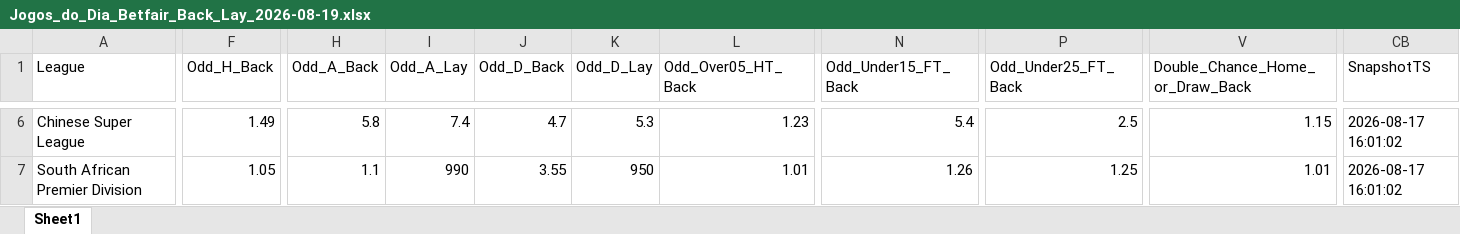
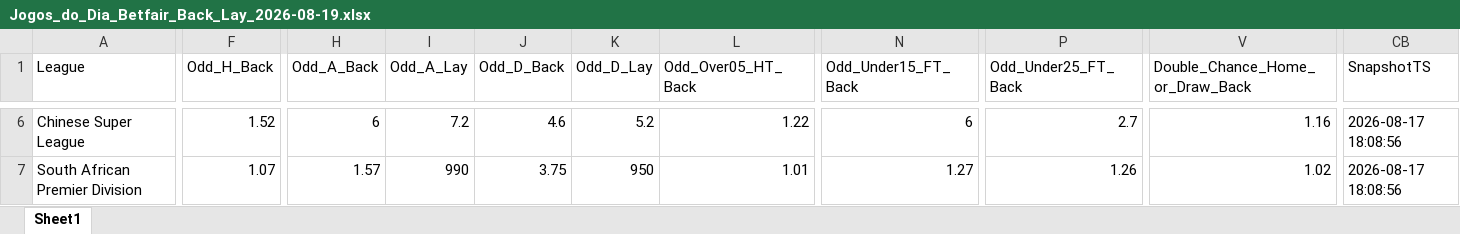
Before and after one commit to mtprado88/jogos_betfair, an Excel workbook: Jogos_do_Dia_Betfair_Back_Lay_2026-08-19.xlsx, sheet Sheet1, drawn as a sheet; only a part is shown, gaps mark what is left out; values as stored, in another font and other column widths than the file's, no borders; the diff covers the shown part only; the diff names each change by its address in the sheet, - before the commit and + after, or states it on an @@ line.

```diff
--- a/Jogos_do_Dia_Betfair_Back_Lay_2026-08-19.xlsx (sheet Sheet1)
+++ b/Jogos_do_Dia_Betfair_Back_Lay_2026-08-19.xlsx (sheet Sheet1)
-F6 (Odd_H_Back): 1.49
+F6 (Odd_H_Back): 1.52
-H6 (Odd_A_Back): 5.8
+H6 (Odd_A_Back): 6
-I6 (Odd_A_Lay): 7.4
+I6 (Odd_A_Lay): 7.2
-J6 (Odd_D_Back): 4.7
+J6 (Odd_D_Back): 4.6
-K6 (Odd_D_Lay): 5.3
+K6 (Odd_D_Lay): 5.2
-L6 (Odd_Over05_HT_Back): 1.23
+L6 (Odd_Over05_HT_Back): 1.22
-N6 (Odd_Under15_FT_Back): 5.4
+N6 (Odd_Under15_FT_Back): 6
-P6 (Odd_Under25_FT_Back): 2.5
+P6 (Odd_Under25_FT_Back): 2.7
-V6 (Double_Chance_Home_or_Draw_Back): 1.15
+V6 (Double_Chance_Home_or_Draw_Back): 1.16
-CB6:CB7 (SnapshotTS): 2026-08-17 16:01:02
+CB6:CB7 (SnapshotTS): 2026-08-17 18:08:56
-F7 (Odd_H_Back): 1.05
+F7 (Odd_H_Back): 1.07
-H7 (Odd_A_Back): 1.1
+H7 (Odd_A_Back): 1.57
-J7 (Odd_D_Back): 3.55
+J7 (Odd_D_Back): 3.75
-N7 (Odd_Under15_FT_Back): 1.26
+N7 (Odd_Under15_FT_Back): 1.27
-P7 (Odd_Under25_FT_Back): 1.25
+P7 (Odd_Under25_FT_Back): 1.26
-V7 (Double_Chance_Home_or_Draw_Back): 1.01
+V7 (Double_Chance_Home_or_Draw_Back): 1.02
```
Also changed, not shown: 103 edited cells elsewhere in this sheet.
